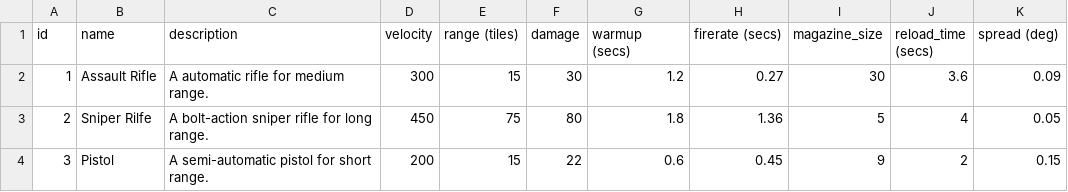
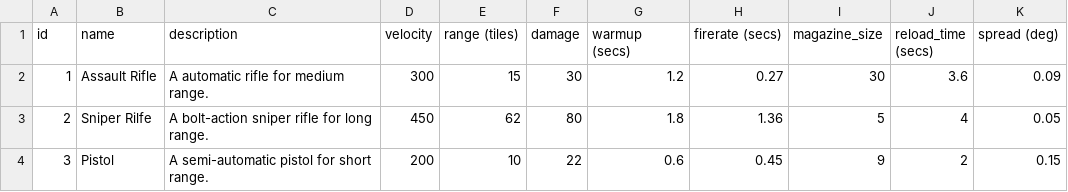
Before and after one commit to raphaelmayer/2d-stealth-game, a CSV file: assets/weapon_data.csv, drawn as a sheet.

Commit message:
refactoring, adjusting values and bugfixing [#53]

```diff
--- a/assets/weapon_data.csv
+++ b/assets/weapon_data.csv
@@ -2,3 +2,3 @@ id,name,description,velocity,range (tiles),damage,warmup (secs),firerate (secs),
 1,Assault Rifle,A automatic rifle for medium range.,300,15,30,1.2,0.27,30,3.6,0.09
-2,Sniper Rilfe,A bolt-action sniper rifle for long range.,450,75,80,1.8,1.36,5,4,0.05
-3,Pistol,A semi-automatic pistol for short range.,200,15,22,0.6,0.45,9,2,0.15
+2,Sniper Rilfe,A bolt-action sniper rifle for long range.,450,62,80,1.8,1.36,5,4,0.05
+3,Pistol,A semi-automatic pistol for short range.,200,10,22,0.6,0.45,9,2,0.15
```
Also changed, not shown: 6 other files.
